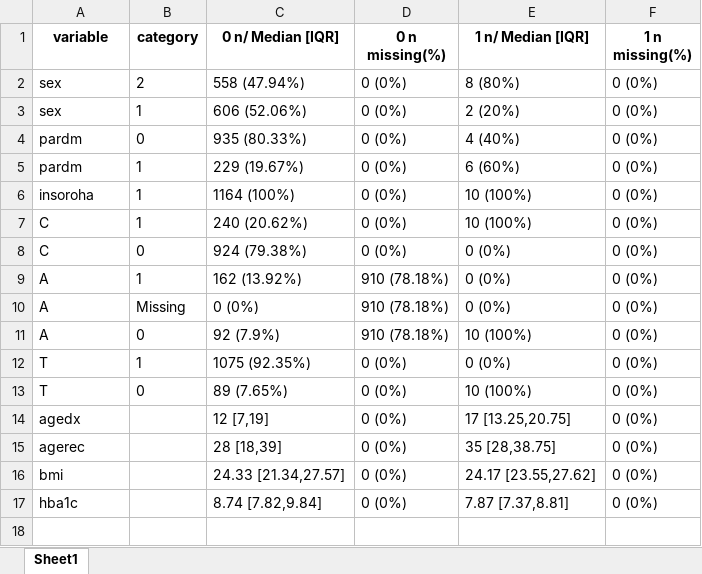
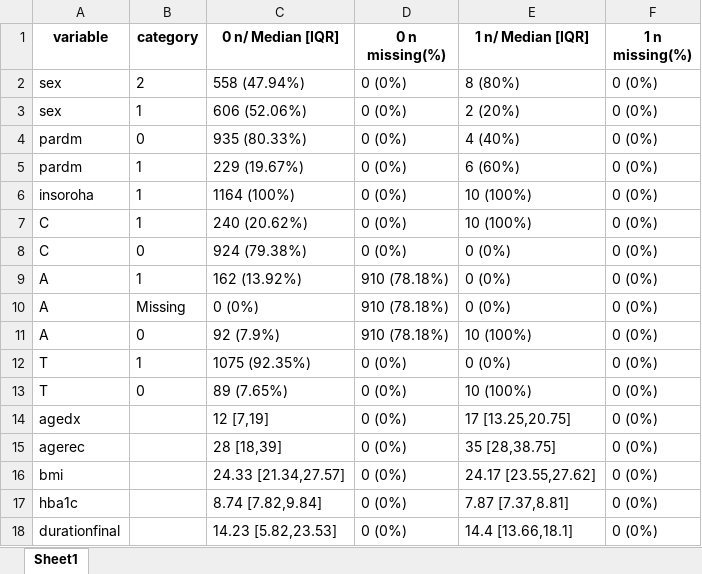
Before and after one commit to Exeter-Diabetes/MODY-calculator-clinical-paper, an Excel workbook: Supplementary_Material/Outputs/UNITED_T1D_table.xlsx, sheet Sheet1, drawn as a sheet; values as stored, in another font and other column widths than the file's, no borders; the diff names each change by its address in the sheet, - before the commit and + after, or states it on an @@ line.

```diff
--- a/Supplementary_Material/Outputs/UNITED_T1D_table.xlsx (sheet Sheet1)
+++ b/Supplementary_Material/Outputs/UNITED_T1D_table.xlsx (sheet Sheet1)
+row 18: durationfinal |  | 14.23 [5.82,23.53] | 0 (0%) | 14.4 [13.66,18.1] | 0 (0%)
```
Also changed, not shown: Supplementary_Material/Outputs/UNITED_T2D_table.xlsx.
